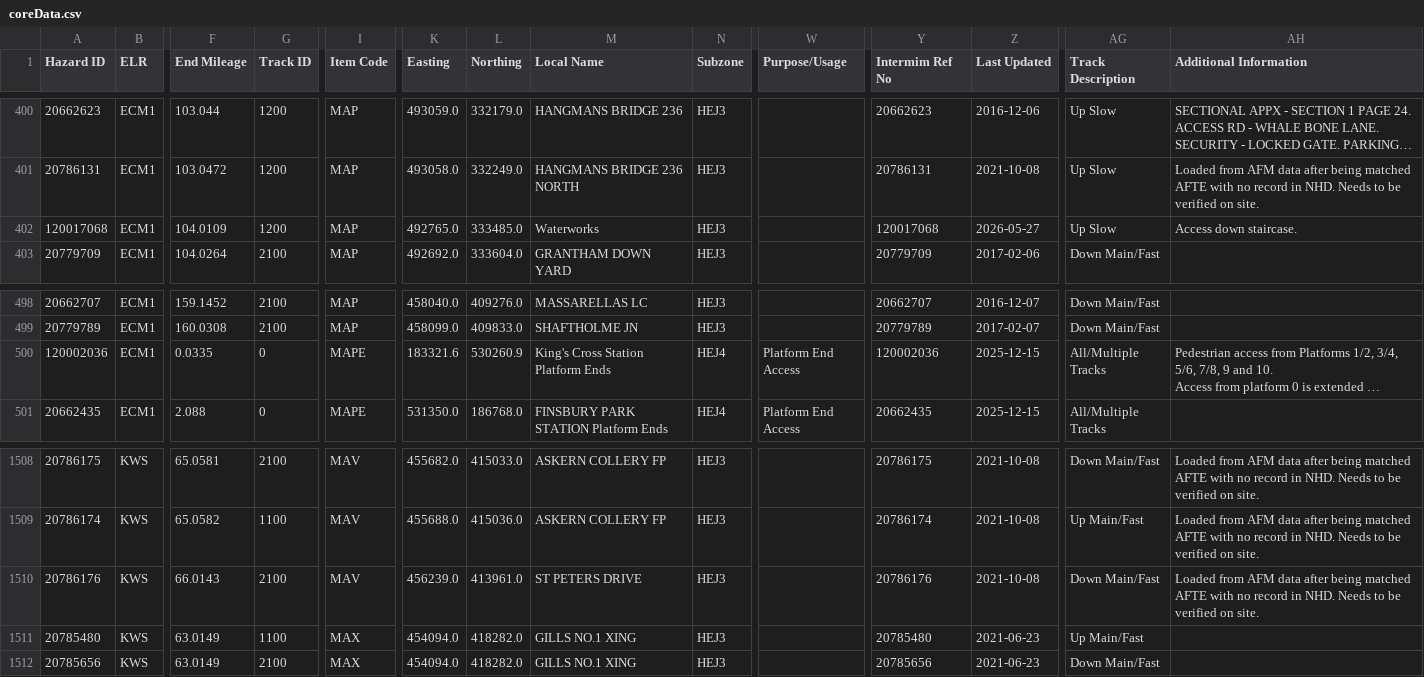
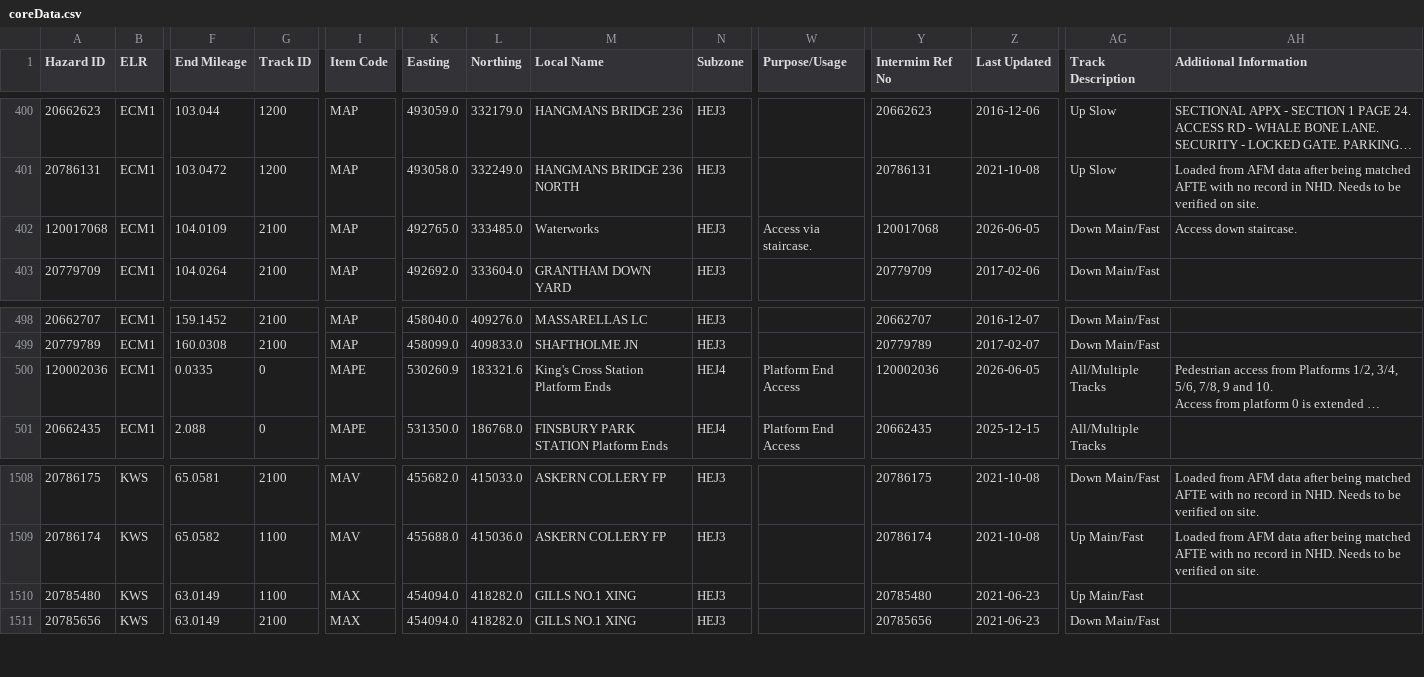
Before and after one commit to infrastructureclub/nr-national-hazard-directory, a CSV file: data/QE/coreData.csv, drawn as a sheet; only a part is shown, gaps mark what is left out; long unchanged cells end in …; rows hold the shown columns only; the diff names each change by its address in the sheet, - before the commit and + after, or states it on an @@ line.

```diff
--- a/data/QE/coreData.csv
+++ b/data/QE/coreData.csv
-G402 (Track ID): 1200
+G402 (Track ID): 2100
-W402 (Purpose/Usage): (empty)
+W402 (Purpose/Usage): Access via staircase.
-Z402 (Last Updated): 2026-05-27
+Z402 (Last Updated): 2026-06-05
-AG402 (Track Description): Up Slow
+AG402 (Track Description): Down Main/Fast
-K500 (Easting): 183321.6
+K500 (Easting): 530260.9
-L500 (Northing): 530260.9
+L500 (Northing): 183321.6
-Z500 (Last Updated): 2025-12-15
+Z500 (Last Updated): 2026-06-05
-row 1510: 20786176 | KWS | 66.0143 | 2100 | MAV | 456239.0 | 413961.0 | ST PETERS DRIVE | HEJ3 |  | 20786176 | 2021-10-08 | Down Main/Fast | Loaded from AFM data after being matched AFTE with no record in NHD. Needs to be verified on site.
```
Also changed, not shown: data/QD/coreData.csv.
